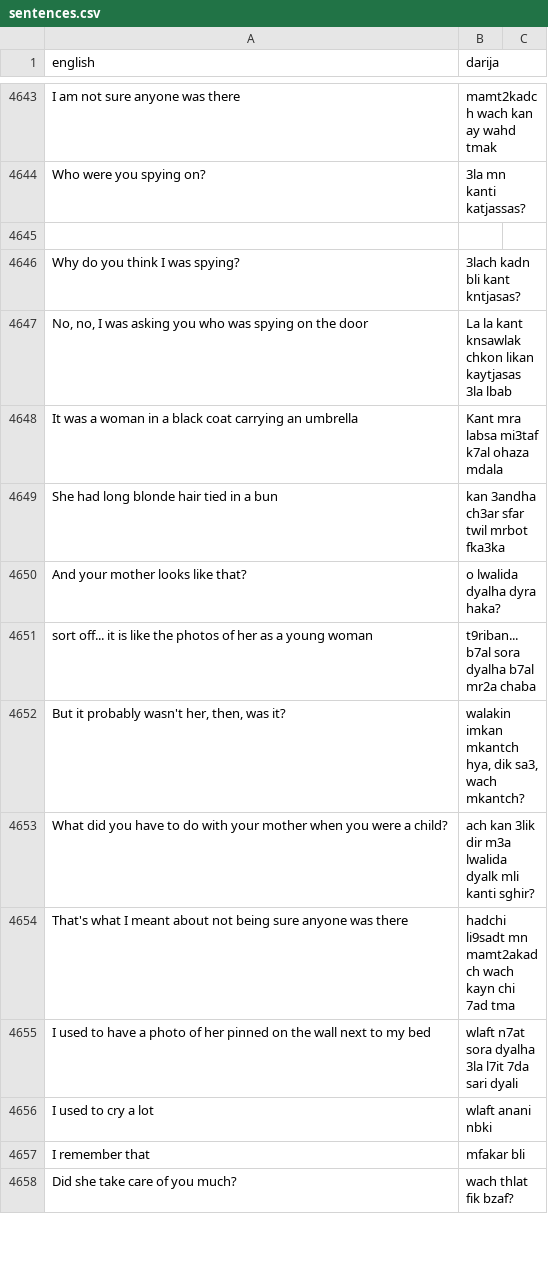
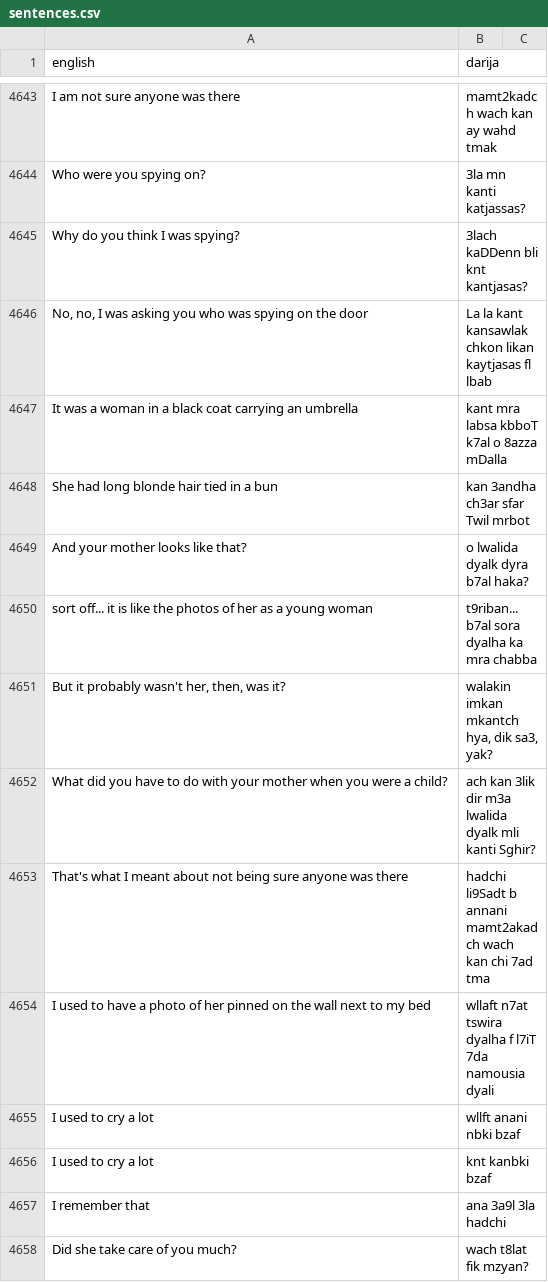
Before and after one commit to darija-open-dataset/dataset, a CSV file: sentences.csv, drawn as a sheet; only a part is shown, gaps mark what is left out; the diff covers the shown part only.

```diff
--- a/sentences.csv
+++ b/sentences.csv
@@ -4652,15 +4652,15 @@ I am not sure anyone was there,mamt2kadch wach kan ay wahd tmak
 Who were you spying on?,3la mn kanti katjassas?
-"",""
-Why do you think I was spying?,3lach kadn bli kant kntjasas?
-"No, no, I was asking you who was spying on the door",La la kant knsawlak chkon likan kaytjasas 3la lbab
-It was a woman in a black coat carrying an umbrella,Kant mra labsa mi3taf k7al ohaza mdala
-She had long blonde hair tied in a bun,kan 3andha ch3ar sfar twil mrbot fka3ka
-And your mother looks like that?,o lwalida dyalha dyra haka?
-sort off... it is like the photos of her as a young woman,t9riban... b7al sora dyalha b7al mr2a chaba
-"But it probably wasn't her, then, was it?","walakin imkan mkantch hya, dik sa3, wach mkantch?"
-What did you have to do with your mother when you were a child?,ach kan 3lik dir m3a lwalida dyalk mli kanti sghir?
-That's what I meant about not being sure anyone was there,hadchi li9sadt mn mamt2akadch wach kayn chi 7ad tma
-I used to have a photo of her pinned on the wall next to my bed,wlaft n7at sora dyalha 3la l7it 7da sari dyali
-I used to cry a lot,wlaft anani nbki
-I remember that,mfakar bli
-Did she take care of you much?,wach thlat fik bzaf?
+Why do you think I was spying?,3lach kaDDenn bli knt kantjasas?
+"No, no, I was asking you who was spying on the door",La la kant kansawlak chkon likan kaytjasas fl lbab
+It was a woman in a black coat carrying an umbrella,kant mra labsa kbboT k7al o 8azza mDalla
+She had long blonde hair tied in a bun,kan 3andha ch3ar sfar Twil mrbot
+And your mother looks like that?,o lwalida dyalk dyra b7al haka?
+sort off... it is like the photos of her as a young woman,t9riban... b7al sora dyalha ka mra chabba
+"But it probably wasn't her, then, was it?","walakin imkan mkantch hya, dik sa3, yak?"
+What did you have to do with your mother when you were a child?,ach kan 3lik dir m3a lwalida dyalk mli kanti Sghir?
+That's what I meant about not being sure anyone was there,hadchi li9Sadt b annani mamt2akadch wach kan chi 7ad tma
+I used to have a photo of her pinned on the wall next to my bed,wllaft n7at tswira dyalha f l7iT 7da namousia dyali
+I used to cry a lot,wllft anani nbki bzaf
+I used to cry a lot,knt kanbki bzaf
+I remember that,ana 3a9l 3la hadchi
+Did she take care of you much?,wach t8lat fik mzyan?
```
Also changed, not shown: 10 added rows, 5 removed rows and 14 edited cells elsewhere in this file.
